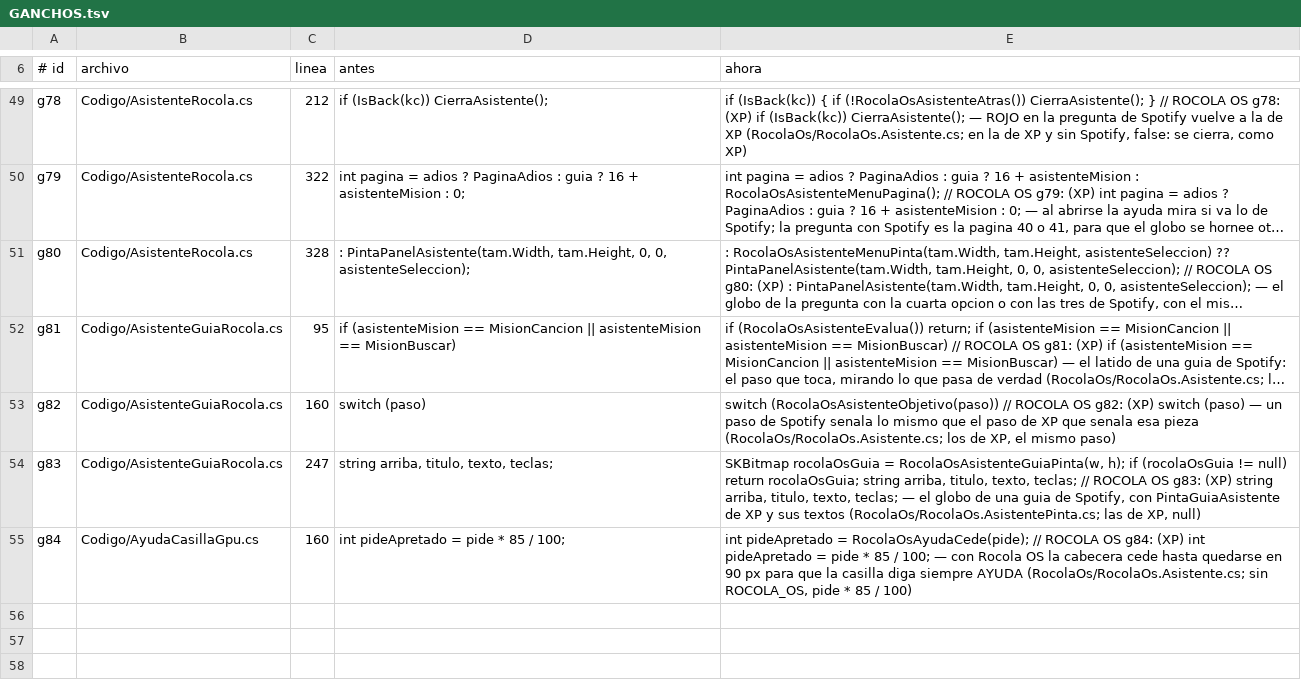
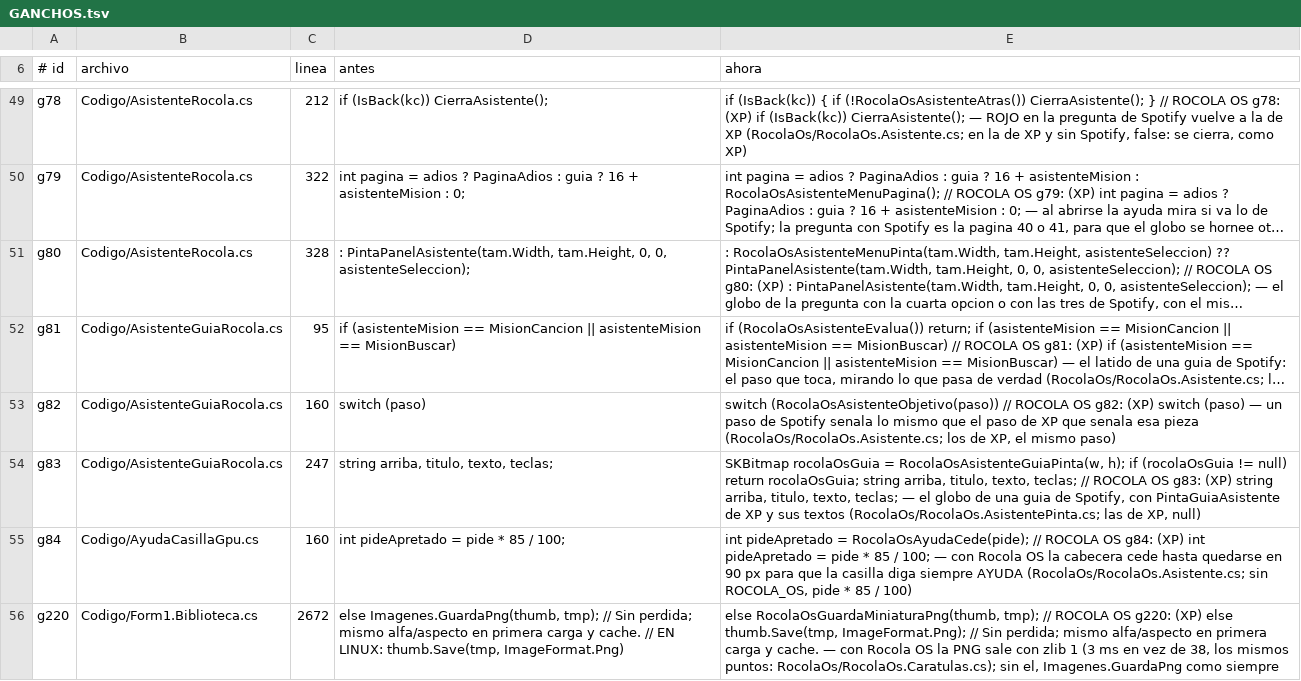
Before and after one commit to Chomp-wq/Rocola, a TSV file: sistema/rocola/Xp/RocolaOs/GANCHOS.tsv, drawn as a sheet; only a part is shown, gaps mark what is left out; long unchanged cells end in ….

```diff
--- a/sistema/rocola/Xp/RocolaOs/GANCHOS.tsv
+++ b/sistema/rocola/Xp/RocolaOs/GANCHOS.tsv
@@ -55 +55,2 @@ g83	Codigo/AsistenteGuiaRocola.cs	247	            string arriba, titulo, texto,
 g84	Codigo/AyudaCasillaGpu.cs	160	            int pideApretado = pide * 85 / 100;	            int pideApretado = RocolaOsAyudaCede(pide);   // ROCOLA OS g84: (XP) int pideApretado = pide * 85 / 100; — con Rocola OS la cabecera cede hasta quedarse en 90 px para que la casilla diga siempre AYUDA (RocolaOs/RocolaOs.Asistente.cs; sin ROCOLA_OS, pide * 85 / 100)
+g220	Codigo/Form1.Biblioteca.cs	2672	                    else Imagenes.GuardaPng(thumb, tmp); // Sin perdida; mismo alfa/aspecto en primera carga y cache.   // EN LINUX: thumb.Save(tmp, ImageFormat.Png)	                    else RocolaOsGuardaMiniaturaPng(thumb, tmp);   // ROCOLA OS g220: (XP) else thumb.Save(tmp, ImageFormat.Png); // Sin perdida; mismo alfa/aspecto en primera carga y cache. — con Rocola OS la PNG sale con zlib 1 (3 ms en vez de 38, los mismos puntos: RocolaOs/RocolaOs.Caratulas.cs); sin el, Imagenes.GuardaPng como siempre
```
Also changed, not shown: 11 other files.
